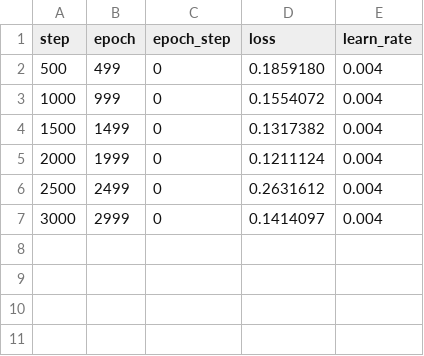
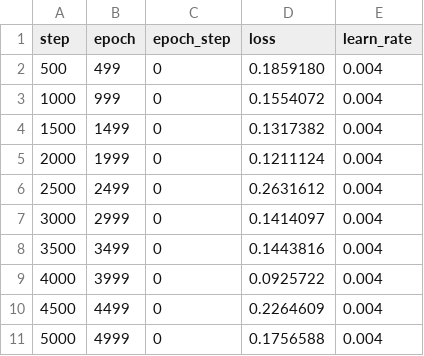
Before and after one commit to Ygohel18/ancient-ruin, a CSV file: textual_inversion_loss.csv, drawn as a sheet.

Commit message:
steps 5200

```diff
--- a/textual_inversion_loss.csv
+++ b/textual_inversion_loss.csv
@@ -7 +7,5 @@ step,epoch,epoch_step,loss,learn_rate
 3000,2999,0,0.1414097,0.004
+3500,3499,0,0.1443816,0.004
+4000,3999,0,0.0925722,0.004
+4500,4499,0,0.2264609,0.004
+5000,4999,0,0.1756588,0.004
```
Also changed, not shown: 31 other files.
